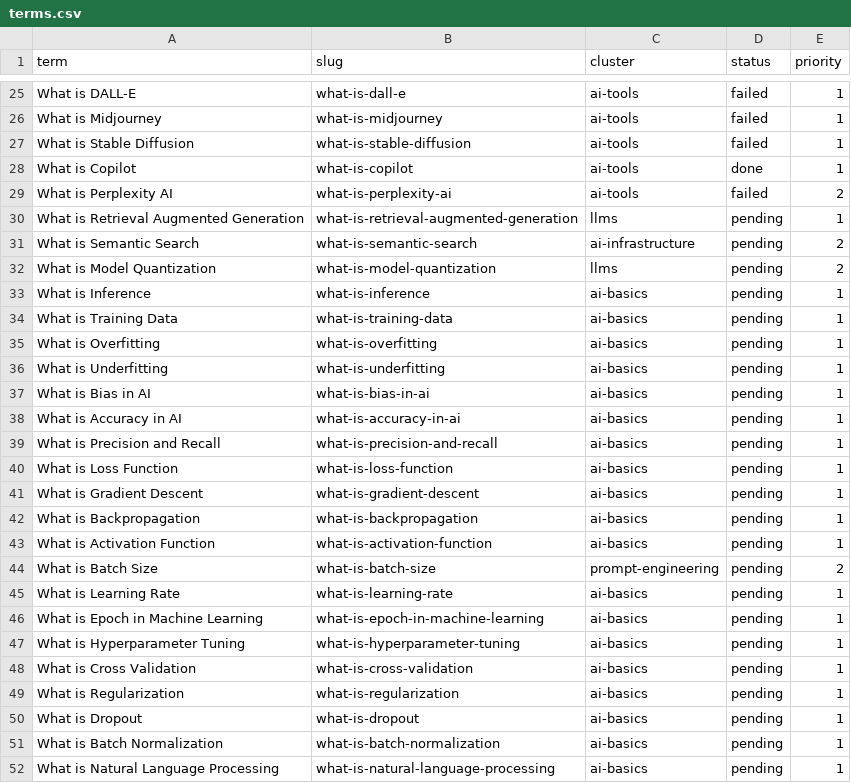
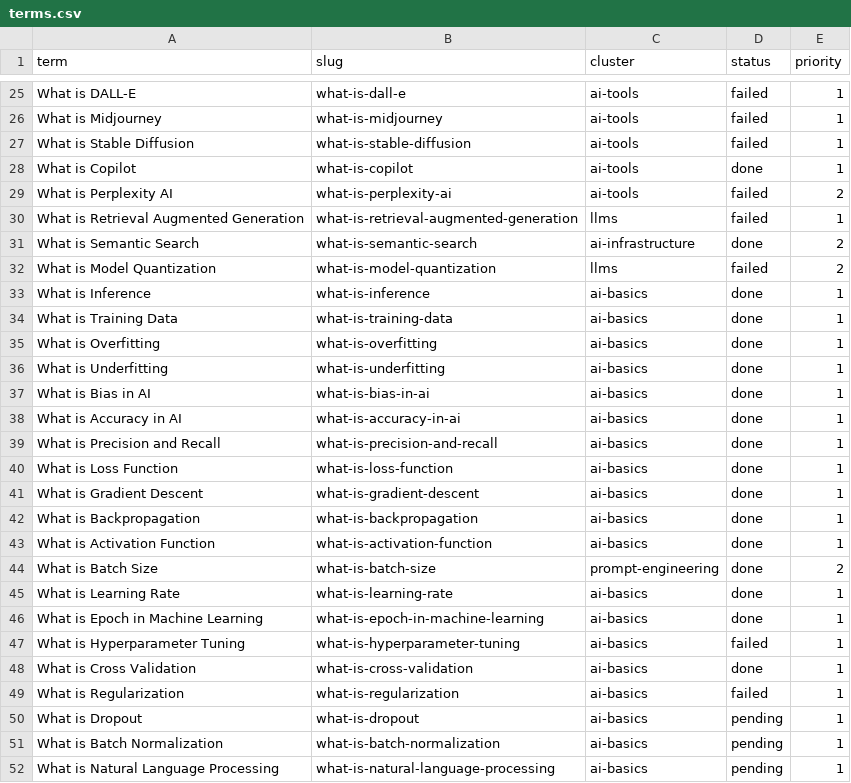
Before and after one commit to HackMyTask/AGC-WEBSITE, a CSV file: data/terms.csv, drawn as a sheet; only a part is shown, gaps mark what is left out.

```diff
--- a/data/terms.csv
+++ b/data/terms.csv
@@ -29,22 +29,22 @@ What is Copilot,what-is-copilot,ai-tools,done,1
 What is Perplexity AI,what-is-perplexity-ai,ai-tools,failed,2
-What is Retrieval Augmented Generation,what-is-retrieval-augmented-generation,llms,pending,1
-What is Semantic Search,what-is-semantic-search,ai-infrastructure,pending,2
-What is Model Quantization,what-is-model-quantization,llms,pending,2
-What is Inference,what-is-inference,ai-basics,pending,1
-What is Training Data,what-is-training-data,ai-basics,pending,1
-What is Overfitting,what-is-overfitting,ai-basics,pending,1
-What is Underfitting,what-is-underfitting,ai-basics,pending,1
-What is Bias in AI,what-is-bias-in-ai,ai-basics,pending,1
-What is Accuracy in AI,what-is-accuracy-in-ai,ai-basics,pending,1
-What is Precision and Recall,what-is-precision-and-recall,ai-basics,pending,1
-What is Loss Function,what-is-loss-function,ai-basics,pending,1
-What is Gradient Descent,what-is-gradient-descent,ai-basics,pending,1
-What is Backpropagation,what-is-backpropagation,ai-basics,pending,1
-What is Activation Function,what-is-activation-function,ai-basics,pending,1
-What is Batch Size,what-is-batch-size,prompt-engineering,pending,2
-What is Learning Rate,what-is-learning-rate,ai-basics,pending,1
-What is Epoch in Machine Learning,what-is-epoch-in-machine-learning,ai-basics,pending,1
-What is Hyperparameter Tuning,what-is-hyperparameter-tuning,ai-basics,pending,1
-What is Cross Validation,what-is-cross-validation,ai-basics,pending,1
-What is Regularization,what-is-regularization,ai-basics,pending,1
+What is Retrieval Augmented Generation,what-is-retrieval-augmented-generation,llms,failed,1
+What is Semantic Search,what-is-semantic-search,ai-infrastructure,done,2
+What is Model Quantization,what-is-model-quantization,llms,failed,2
+What is Inference,what-is-inference,ai-basics,done,1
+What is Training Data,what-is-training-data,ai-basics,done,1
+What is Overfitting,what-is-overfitting,ai-basics,done,1
+What is Underfitting,what-is-underfitting,ai-basics,done,1
+What is Bias in AI,what-is-bias-in-ai,ai-basics,done,1
+What is Accuracy in AI,what-is-accuracy-in-ai,ai-basics,done,1
+What is Precision and Recall,what-is-precision-and-recall,ai-basics,done,1
+What is Loss Function,what-is-loss-function,ai-basics,done,1
+What is Gradient Descent,what-is-gradient-descent,ai-basics,done,1
+What is Backpropagation,what-is-backpropagation,ai-basics,done,1
+What is Activation Function,what-is-activation-function,ai-basics,done,1
+What is Batch Size,what-is-batch-size,prompt-engineering,done,2
+What is Learning Rate,what-is-learning-rate,ai-basics,done,1
+What is Epoch in Machine Learning,what-is-epoch-in-machine-learning,ai-basics,done,1
+What is Hyperparameter Tuning,what-is-hyperparameter-tuning,ai-basics,failed,1
+What is Cross Validation,what-is-cross-validation,ai-basics,done,1
+What is Regularization,what-is-regularization,ai-basics,failed,1
 What is Dropout,what-is-dropout,ai-basics,pending,1
```
Also changed, not shown: 16 other files.
